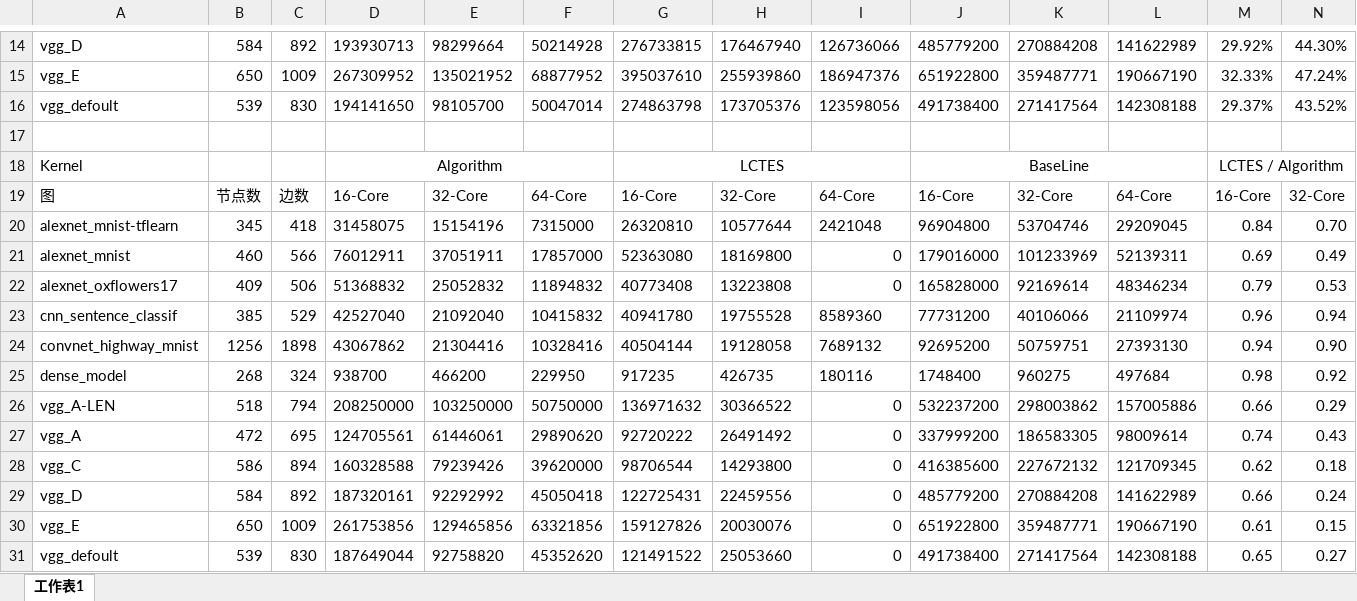
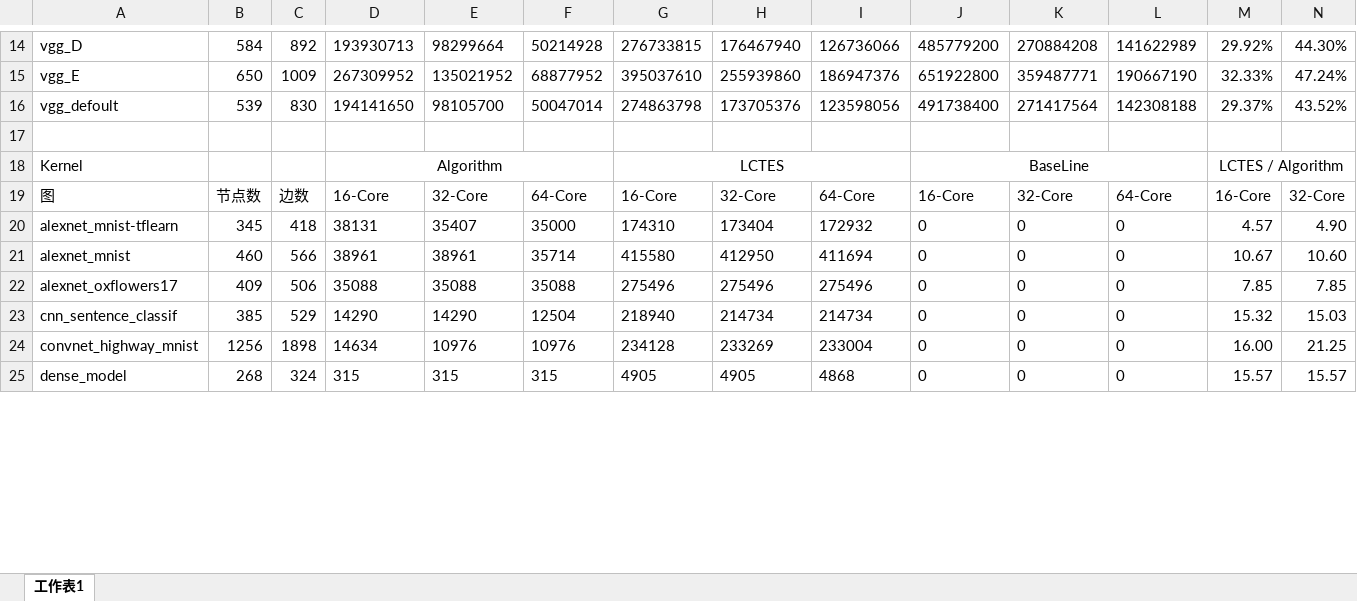
Before and after one commit to luffy06/ScheduleForCNN, an Excel workbook: result/result.xlsx, sheet 工作表1, drawn as a sheet; only a part is shown, gaps mark what is left out; values as stored, in another font and other column widths than the file's, no borders; removed rows and columns are numbered as before the commit, all else as after; rows hold the shown columns only; the diff covers the shown part only; the diff names each change by its address in the sheet, - before the commit and + after, or states it on an @@ line.

Commit message:
update kernel

```diff
--- a/result/result.xlsx (sheet 工作表1)
+++ b/result/result.xlsx (sheet 工作表1)
-row 20: alexnet_mnist-tflearn | 345 | 418 | 31458075 | 15154196 | 7315000 | 26320810 | 10577644 | 2421048 | 96904800 | 53704746 | 29209045 | 0.84 | 0.70
-row 21: alexnet_mnist | 460 | 566 | 76012911 | 37051911 | 17857000 | 52363080 | 18169800 | 0 | 179016000 | 101233969 | 52139311 | 0.69 | 0.49
-row 22: alexnet_oxflowers17 | 409 | 506 | 51368832 | 25052832 | 11894832 | 40773408 | 13223808 | 0 | 165828000 | 92169614 | 48346234 | 0.79 | 0.53
-row 23: cnn_sentence_classif | 385 | 529 | 42527040 | 21092040 | 10415832 | 40941780 | 19755528 | 8589360 | 77731200 | 40106066 | 21109974 | 0.96 | 0.94
-row 24: convnet_highway_mnist | 1256 | 1898 | 43067862 | 21304416 | 10328416 | 40504144 | 19128058 | 7689132 | 92695200 | 50759751 | 27393130 | 0.94 | 0.90
-row 25: dense_model | 268 | 324 | 938700 | 466200 | 229950 | 917235 | 426735 | 180116 | 1748400 | 960275 | 497684 | 0.98 | 0.92
-row 26: vgg_A-LEN | 518 | 794 | 208250000 | 103250000 | 50750000 | 136971632 | 30366522 | 0 | 532237200 | 298003862 | 157005886 | 0.66 | 0.29
-row 27: vgg_A | 472 | 695 | 124705561 | 61446061 | 29890620 | 92720222 | 26491492 | 0 | 337999200 | 186583305 | 98009614 | 0.74 | 0.43
-row 28: vgg_C | 586 | 894 | 160328588 | 79239426 | 39620000 | 98706544 | 14293800 | 0 | 416385600 | 227672132 | 121709345 | 0.62 | 0.18
-row 29: vgg_D | 584 | 892 | 187320161 | 92292992 | 45050418 | 122725431 | 22459556 | 0 | 485779200 | 270884208 | 141622989 | 0.66 | 0.24
-row 30: vgg_E | 650 | 1009 | 261753856 | 129465856 | 63321856 | 159127826 | 20030076 | 0 | 651922800 | 359487771 | 190667190 | 0.61 | 0.15
-row 31: vgg_defoult | 539 | 830 | 187649044 | 92758820 | 45352620 | 121491522 | 25053660 | 0 | 491738400 | 271417564 | 142308188 | 0.65 | 0.27
+row 20: alexnet_mnist-tflearn | 345 | 418 | 38131 | 35407 | 35000 | 174310 | 173404 | 172932 | 0 | 0 | 0 | 4.57 | 4.90
+row 21: alexnet_mnist | 460 | 566 | 38961 | 38961 | 35714 | 415580 | 412950 | 411694 | 0 | 0 | 0 | 10.67 | 10.60
+row 22: alexnet_oxflowers17 | 409 | 506 | 35088 | 35088 | 35088 | 275496 | 275496 | 275496 | 0 | 0 | 0 | 7.85 | 7.85
+row 23: cnn_sentence_classif | 385 | 529 | 14290 | 14290 | 12504 | 218940 | 214734 | 214734 | 0 | 0 | 0 | 15.32 | 15.03
+row 24: convnet_highway_mnist | 1256 | 1898 | 14634 | 10976 | 10976 | 234128 | 233269 | 233004 | 0 | 0 | 0 | 16.00 | 21.25
+row 25: dense_model | 268 | 324 | 315 | 315 | 315 | 4905 | 4905 | 4868 | 0 | 0 | 0 | 15.57 | 15.57
```
Also changed, not shown: 6 added rows elsewhere in this sheet.
